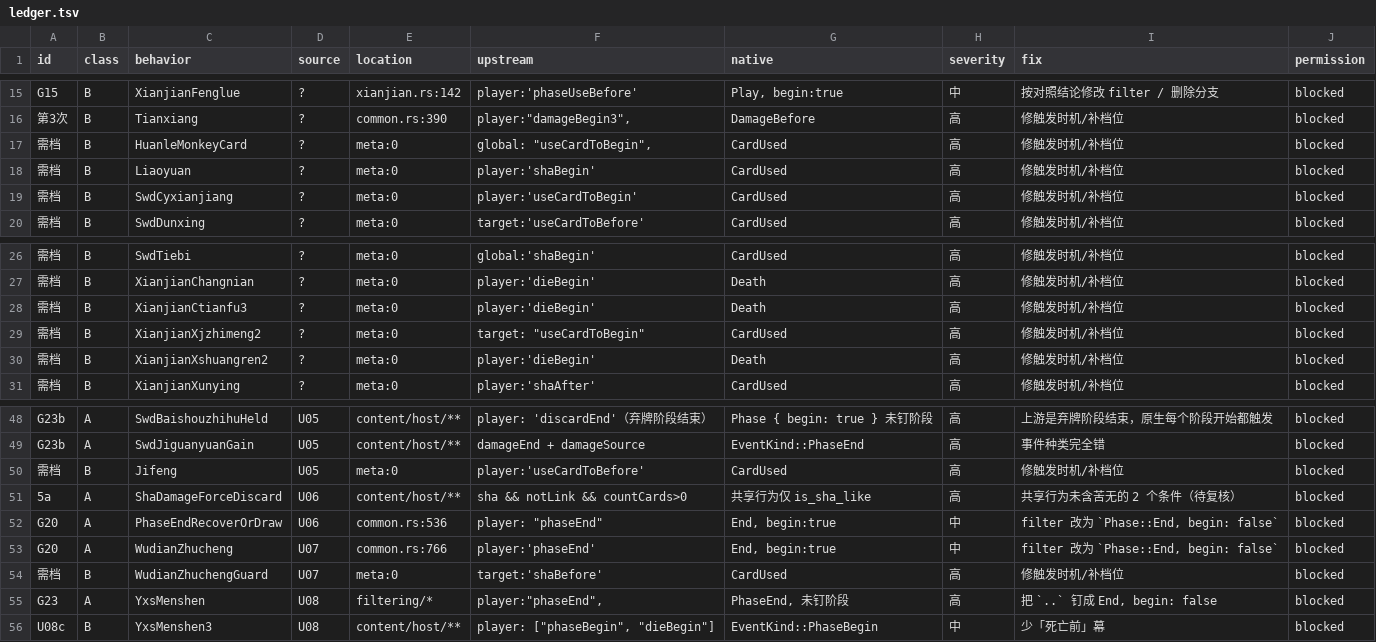
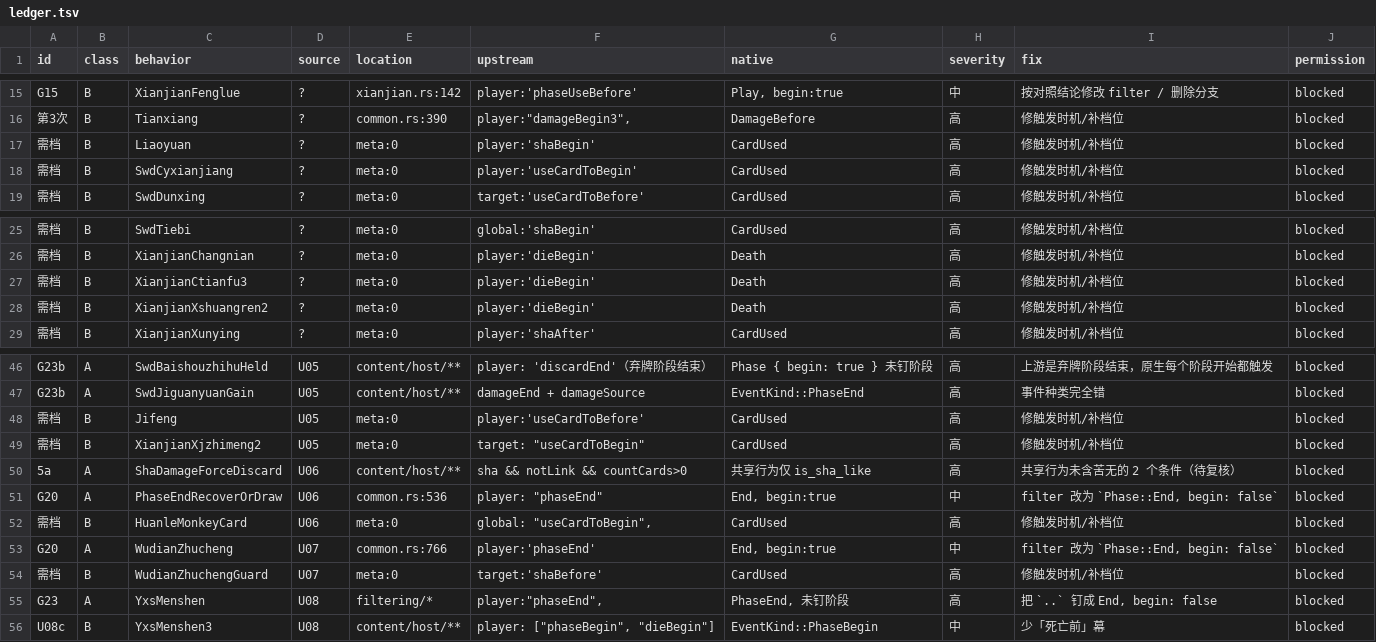
Before and after one commit to RuyimgByCN/RuyimgByCN-noname-ruyimg-modified, a TSV file: docs/operations/evidence/2026-10-19-defect-ledger/ledger.tsv, drawn as a sheet; only a part is shown, gaps mark what is left out; removed rows and columns are numbered as before the commit, all else as after; the diff names each change by its address in the sheet, - before the commit and + after, or states it on an @@ line.

```diff
--- a/docs/operations/evidence/2026-10-19-defect-ledger/ledger.tsv
+++ b/docs/operations/evidence/2026-10-19-defect-ledger/ledger.tsv
-row 17: 需档 | B | HuanleMonkeyCard | ? | meta:0 | global: "useCardToBegin", | CardUsed | 高 | 修触发时机/补档位 | blocked
-row 29: 需档 | B | XianjianXjzhimeng2 | ? | meta:0 | target: "useCardToBegin" | CardUsed | 高 | 修触发时机/补档位 | blocked
+row 49: 需档 | B | XianjianXjzhimeng2 | U05 | meta:0 | target: "useCardToBegin" | CardUsed | 高 | 修触发时机/补档位 | blocked
+row 52: 需档 | B | HuanleMonkeyCard | U06 | meta:0 | global: "useCardToBegin", | CardUsed | 高 | 修触发时机/补档位 | blocked
```
Also changed, not shown: 4 other files.
